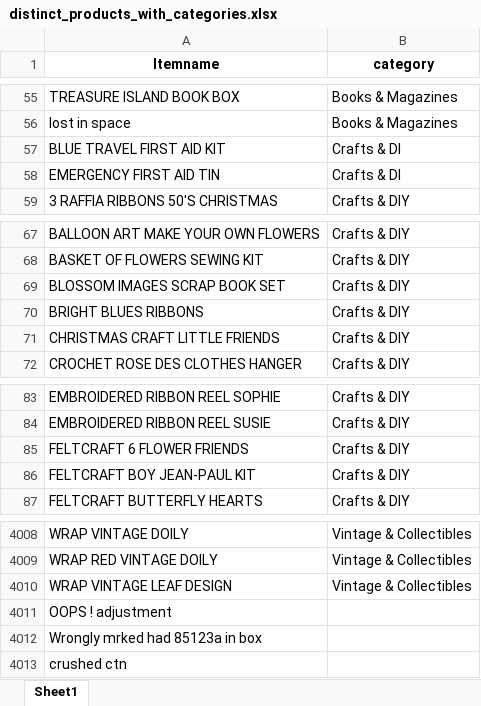
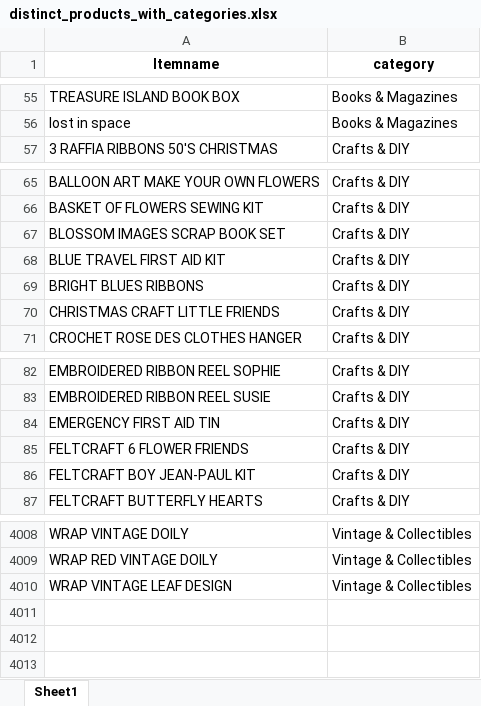
Before and after one commit to Mohammed87FS/Apriori_VS_Word2Vec, an Excel workbook: Dataset/distinct_products_with_categories.xlsx, sheet Sheet1, drawn as a sheet; only a part is shown, gaps mark what is left out; values as stored, in another font and other column widths than the file's, no borders; removed rows and columns are numbered as before the commit, all else as after; the diff names each change by its address in the sheet, - before the commit and + after, or states it on an @@ line.

```diff
--- a/Dataset/distinct_products_with_categories.xlsx (sheet Sheet1)
+++ b/Dataset/distinct_products_with_categories.xlsx (sheet Sheet1)
-row 57: BLUE TRAVEL FIRST AID KIT | Crafts & DI
-row 58: EMERGENCY FIRST AID TIN | Crafts & DI
+row 68: BLUE TRAVEL FIRST AID KIT | Crafts & DIY
+row 84: EMERGENCY FIRST AID TIN | Crafts & DIY
-row 4011: OOPS ! adjustment
-row 4012: Wrongly mrked had 85123a in box
-row 4013: crushed ctn
```
Also changed, not shown: Dataset/Analysis_plots/transaction_comparison_table.xlsx, Dataset/validated_distinct_products_with_categories.xlsx, 10 other files.
